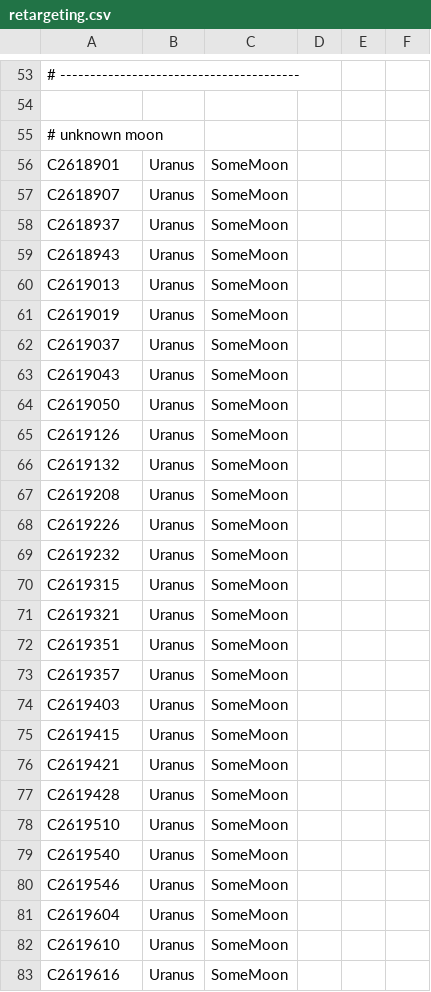
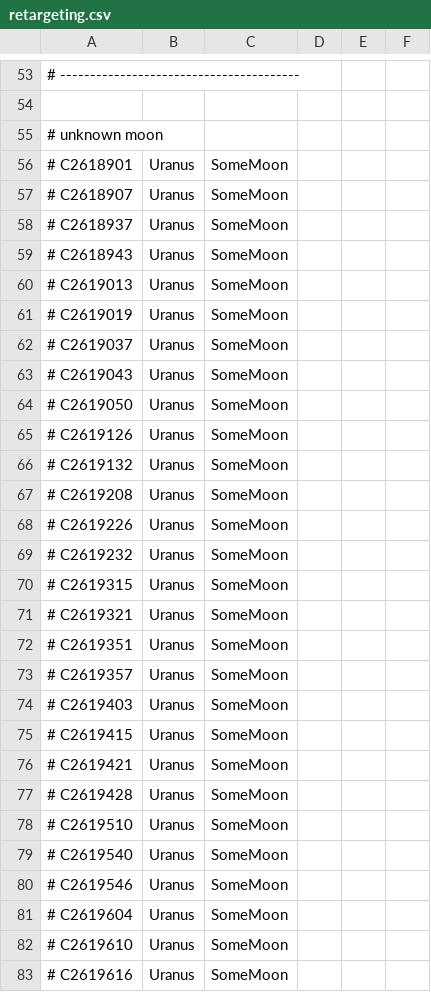
Before and after one commit to bburns/PyVoyager, a CSV file: db/retargeting.csv, drawn as a sheet; only a part is shown, gaps mark what is left out; the diff covers the shown part only; the diff names each change by its address in the sheet, - before the commit and + after, or states it on an @@ line.

```diff
--- a/db/retargeting.csv
+++ b/db/retargeting.csv
-A56: C2618901
+A56: # C2618901
-A57: C2618907
+A57: # C2618907
-A58: C2618937
+A58: # C2618937
-A59: C2618943
+A59: # C2618943
-A60: C2619013
+A60: # C2619013
-A61: C2619019
+A61: # C2619019
-A62: C2619037
+A62: # C2619037
-A63: C2619043
+A63: # C2619043
-A64: C2619050
+A64: # C2619050
-A65: C2619126
+A65: # C2619126
-A66: C2619132
+A66: # C2619132
-A67: C2619208
+A67: # C2619208
-A68: C2619226
+A68: # C2619226
-A69: C2619232
+A69: # C2619232
-A70: C2619315
+A70: # C2619315
-A71: C2619321
+A71: # C2619321
-A72: C2619351
+A72: # C2619351
-A73: C2619357
+A73: # C2619357
-A74: C2619403
+A74: # C2619403
-A75: C2619415
+A75: # C2619415
-A76: C2619421
+A76: # C2619421
-A77: C2619428
+A77: # C2619428
-A78: C2619510
+A78: # C2619510
-A79: C2619540
+A79: # C2619540
-A80: C2619546
+A80: # C2619546
-A81: C2619604
+A81: # C2619604
-A82: C2619610
+A82: # C2619610
-A83: C2619616
+A83: # C2619616
```
Also changed, not shown: 96 edited cells elsewhere in this file, db/centering.csv, db/framerates.csv, 14 other files.
